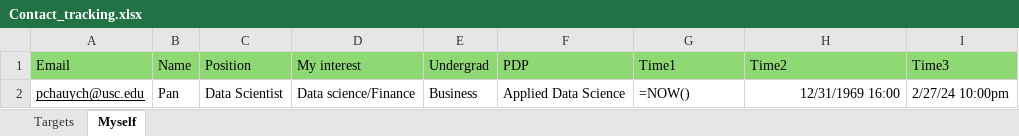
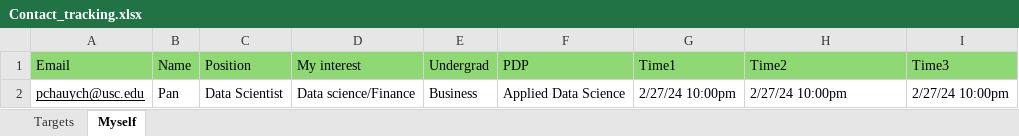
Before and after one commit to PannawatChauychoo/Email_template, an Excel workbook: Data/Contact_tracking.xlsx, sheet Myself, drawn as a sheet; values as stored, in another font and other column widths than the file's, no borders; formulas without a stored value are shown as written; the diff names each change by its address in the sheet, - before the commit and + after, or states it on an @@ line.

```diff
--- a/Data/Contact_tracking.xlsx (sheet Myself)
+++ b/Data/Contact_tracking.xlsx (sheet Myself)
-G2 (Time1): =NOW()
+G2 (Time1): 2/27/24 10:00pm
-H2 (Time2): 12/31/1969 16:00
+H2 (Time2): 2/27/24 10:00pm
-H2 alignment: right
+H2 alignment: left
```
Also changed, not shown: sheet Targets, 12 other files.
